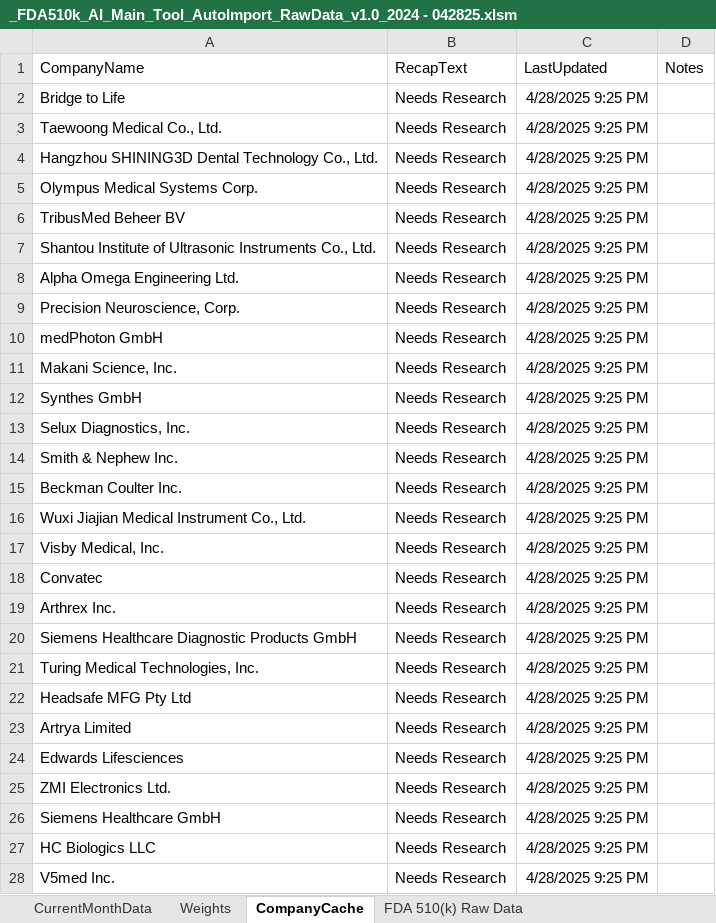
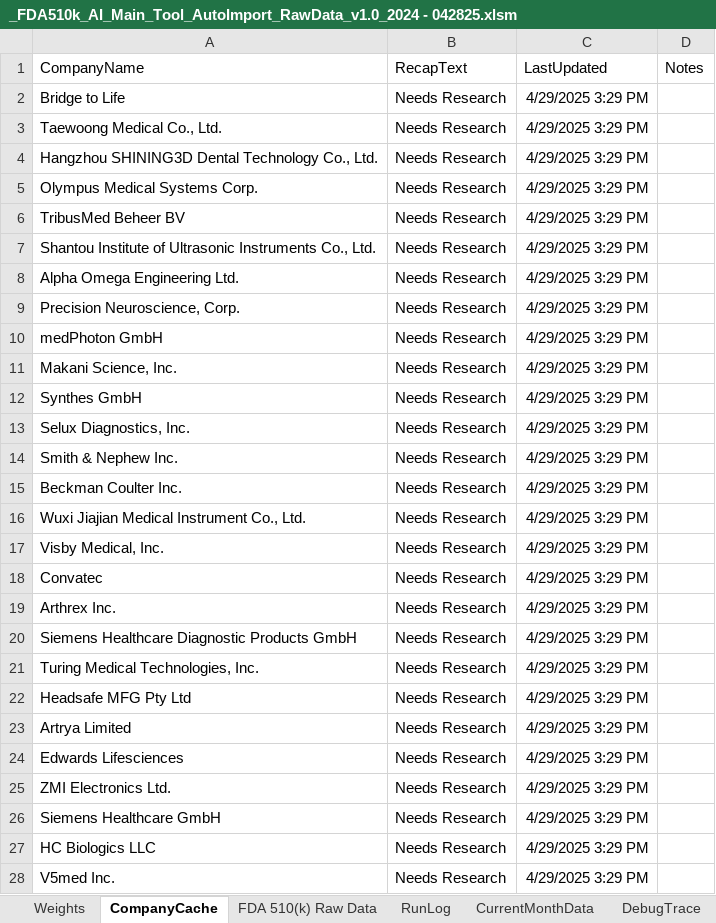
Before and after one commit to rzimmerman2022/FDA-510k-Intelligence-Suite, an Excel workbook: workbook/_FDA510k_AI_Main_Tool_AutoImport_RawData_v1.0_2024 - 042825.xlsm, sheet CompanyCache, drawn as a sheet; only a part is shown; values as stored, in another font and other column widths than the file's, no borders; the diff covers the shown part only; the diff names each change by its address in the sheet, - before the commit and + after, or states it on an @@ line.

```diff
--- a/workbook/_FDA510k_AI_Main_Tool_AutoImport_RawData_v1.0_2024 - 042825.xlsm (sheet CompanyCache)
+++ b/workbook/_FDA510k_AI_Main_Tool_AutoImport_RawData_v1.0_2024 - 042825.xlsm (sheet CompanyCache)
+sheet tab: RunLog
+sheet tab: DebugTrace
@@ sheet tab order changed: Weights | CompanyCache | FDA 510(k) Raw Data | RunLog | CurrentMonthData | DebugTrace @@
-C2:C28 (LastUpdated): 4/28/2025 9:25 PM
+C2:C28 (LastUpdated): 4/29/2025 3:29 PM
```
Also changed, not shown: 201 edited cells elsewhere in this sheet, sheet CurrentMonthData, other sheet tabs, 4 other files.
